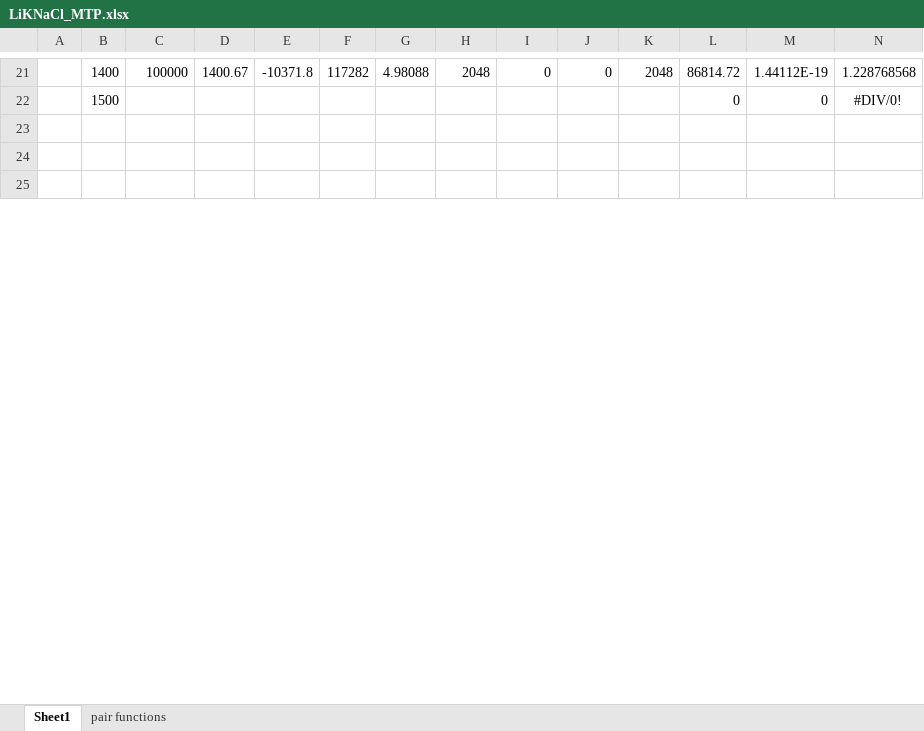
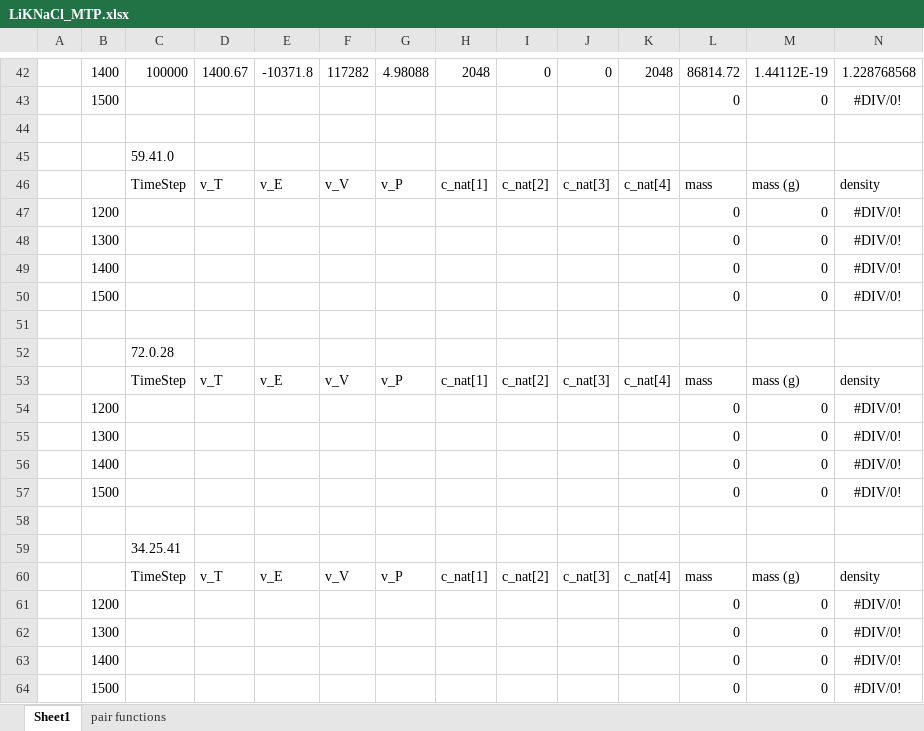
Before and after one commit to benbeeler/spreadsheets, an Excel workbook: SALT/LiKNaCl_MTP.xlsx, sheet Sheet1, drawn as a sheet; only a part is shown, gaps mark what is left out; the shorter side is filled out with more unchanged rows; values as stored, in another font and other column widths than the file's, no borders; charts and pictures not drawn; the diff covers the shown part only; the diff names each change by its address in the sheet, - before the commit and + after, or states it on an @@ line.

```diff
--- a/SALT/LiKNaCl_MTP.xlsx (sheet Sheet1)
+++ b/SALT/LiKNaCl_MTP.xlsx (sheet Sheet1)
+row 45:  |  | 59.41.0
+row 46:  |  | TimeStep | v_T | v_E | v_V | v_P | c_nat[1] | c_nat[2] | c_nat[3] | c_nat[4] | mass | mass (g) | density
+row 47:  | 1200 |  |  |  |  |  |  |  |  |  | 0 | 0 | #DIV/0!
+row 48:  | 1300 |  |  |  |  |  |  |  |  |  | 0 | 0 | #DIV/0!
+row 49:  | 1400 |  |  |  |  |  |  |  |  |  | 0 | 0 | #DIV/0!
+row 50:  | 1500 |  |  |  |  |  |  |  |  |  | 0 | 0 | #DIV/0!
+row 51: (empty)
+row 52:  |  | 72.0.28
+row 53:  |  | TimeStep | v_T | v_E | v_V | v_P | c_nat[1] | c_nat[2] | c_nat[3] | c_nat[4] | mass | mass (g) | density
+row 54:  | 1200 |  |  |  |  |  |  |  |  |  | 0 | 0 | #DIV/0!
+row 55:  | 1300 |  |  |  |  |  |  |  |  |  | 0 | 0 | #DIV/0!
+row 56:  | 1400 |  |  |  |  |  |  |  |  |  | 0 | 0 | #DIV/0!
+row 57:  | 1500 |  |  |  |  |  |  |  |  |  | 0 | 0 | #DIV/0!
+row 58: (empty)
+row 59:  |  | 34.25.41
+row 60:  |  | TimeStep | v_T | v_E | v_V | v_P | c_nat[1] | c_nat[2] | c_nat[3] | c_nat[4] | mass | mass (g) | density
+row 61:  | 1200 |  |  |  |  |  |  |  |  |  | 0 | 0 | #DIV/0!
+row 62:  | 1300 |  |  |  |  |  |  |  |  |  | 0 | 0 | #DIV/0!
+row 63:  | 1400 |  |  |  |  |  |  |  |  |  | 0 | 0 | #DIV/0!
+row 64:  | 1500 |  |  |  |  |  |  |  |  |  | 0 | 0 | #DIV/0!
```
Also changed, not shown: 45 added rows, 2 removed rows and 20 edited cells elsewhere in this sheet, sheet pair functions, formulas that keep their value, charts or pictures, 3 other files.
